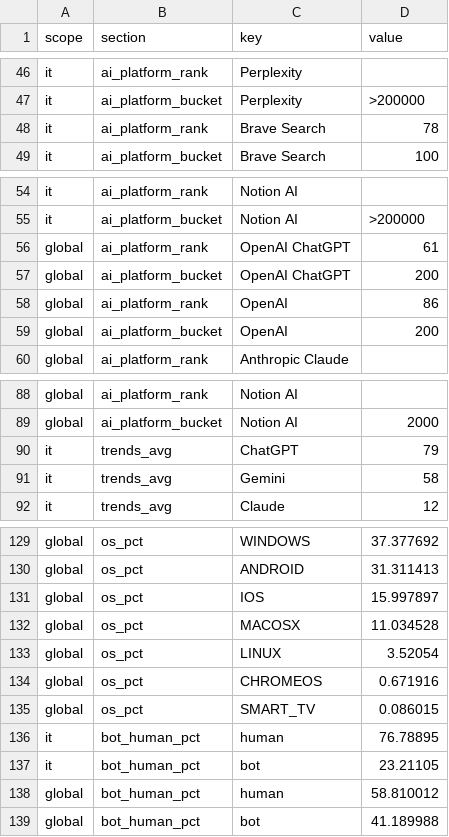
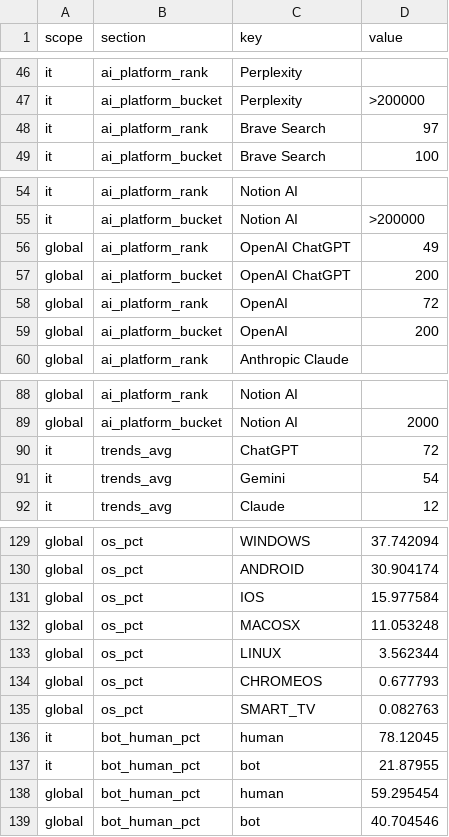
Before and after one commit to donatopirolo/osservatorioseo, a CSV file: site/tracker/2026-10/data.csv, drawn as a sheet; only a part is shown, gaps mark what is left out; the diff covers the shown part only; the diff names each change by its address in the sheet, - before the commit and + after, or states it on an @@ line.

```diff
--- a/site/tracker/2026-10/data.csv
+++ b/site/tracker/2026-10/data.csv
-D48 (value): 78
+D48 (value): 97
-D56 (value): 61
+D56 (value): 49
-D58 (value): 86
+D58 (value): 72
-D90 (value): 79
+D90 (value): 72
-D91 (value): 58
+D91 (value): 54
-D129 (value): 37.377692
+D129 (value): 37.742094
-D130 (value): 31.311413
+D130 (value): 30.904174
-D131 (value): 15.997897
+D131 (value): 15.977584
-D132 (value): 11.034528
+D132 (value): 11.053248
-D133 (value): 3.52054
+D133 (value): 3.562344
-D134 (value): 0.671916
+D134 (value): 0.677793
-D135 (value): 0.086015
+D135 (value): 0.082763
-D136 (value): 76.78895
+D136 (value): 78.12045
-D137 (value): 23.21105
+D137 (value): 21.87955
-D138 (value): 58.810012
+D138 (value): 59.295454
-D139 (value): 41.189988
+D139 (value): 40.704546
```
Also changed, not shown: 1 added row, 1 removed row and 39 edited cells elsewhere in this file, 5 other files.
